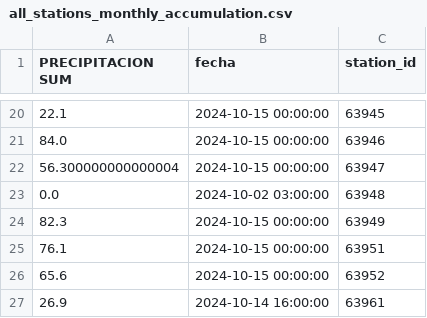
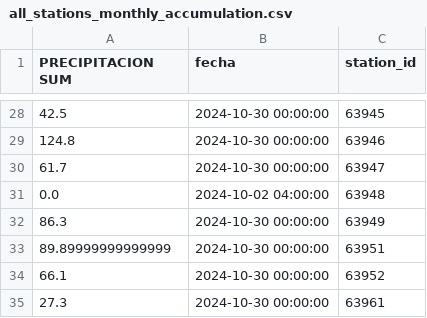
Before and after one commit to ccardenas93/EPMAPS, a CSV file: all_stations_monthly_accumulation.csv, drawn as a sheet; only a part is shown, gaps mark what is left out; the diff covers the shown part only.

```diff
--- a/all_stations_monthly_accumulation.csv
+++ b/all_stations_monthly_accumulation.csv
@@ -20,8 +28,8 @@ PRECIPITACION SUM,fecha,station_id
-22.1,2024-10-15 00:00:00,63945
-84.0,2024-10-15 00:00:00,63946
-56.300000000000004,2024-10-15 00:00:00,63947
-0.0,2024-10-02 03:00:00,63948
-82.3,2024-10-15 00:00:00,63949
-76.1,2024-10-15 00:00:00,63951
-65.6,2024-10-15 00:00:00,63952
-26.9,2024-10-14 16:00:00,63961
+42.5,2024-10-30 00:00:00,63945
+124.8,2024-10-30 00:00:00,63946
+61.7,2024-10-30 00:00:00,63947
+0.0,2024-10-02 04:00:00,63948
+86.3,2024-10-30 00:00:00,63949
+89.89999999999999,2024-10-30 00:00:00,63951
+66.1,2024-10-30 00:00:00,63952
+27.3,2024-10-30 00:00:00,63961
```
Also changed, not shown: 8 added rows and 34 edited cells elsewhere in this file, all_stations_daily_rainfall.csv, station_processing_report.csv, 4 other files.
